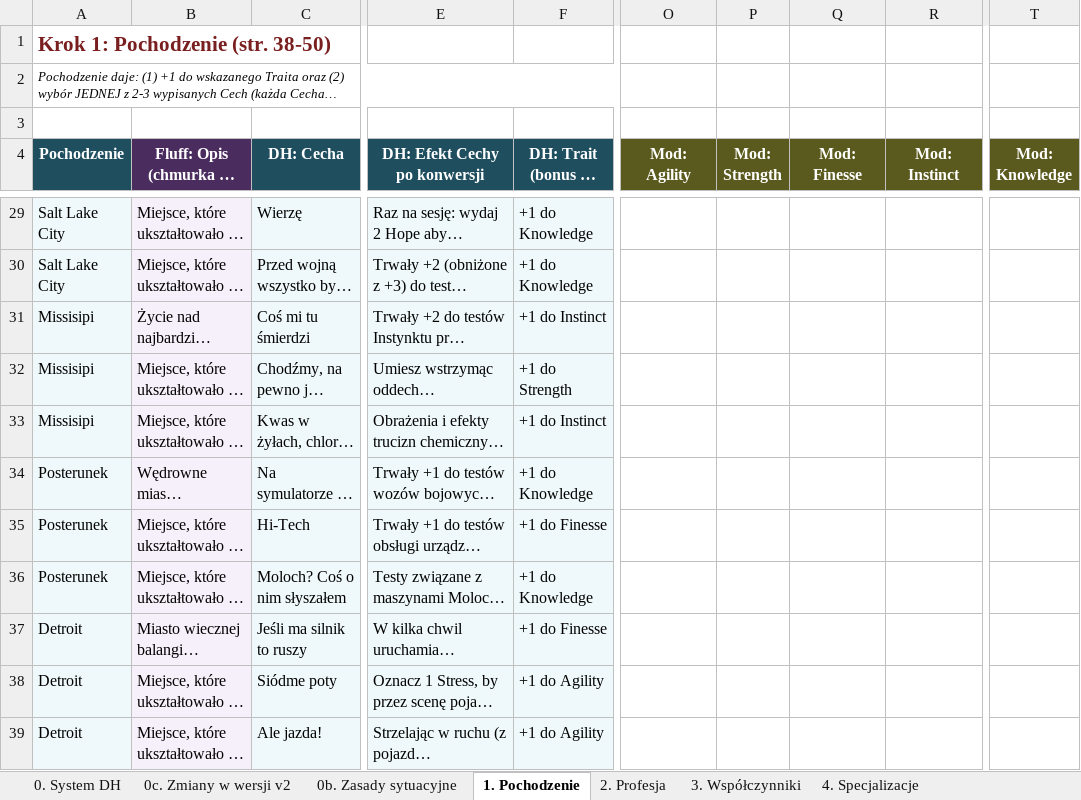
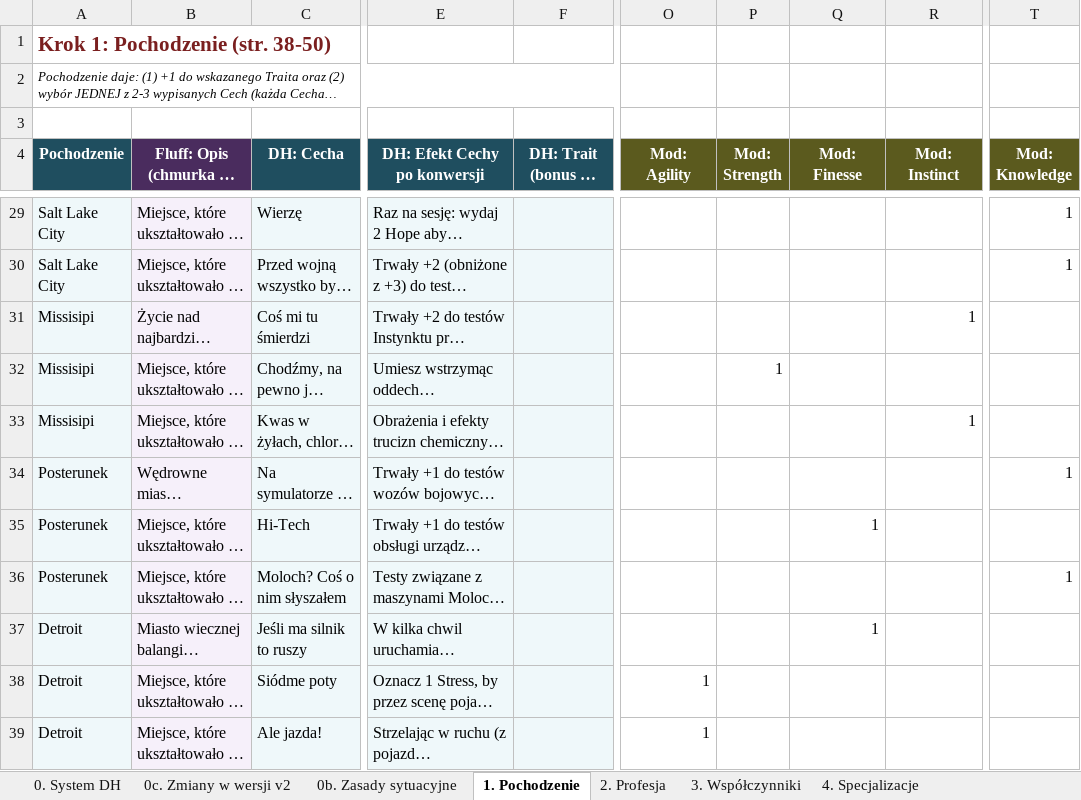
Before and after one commit to iKuro1337/NeuroHeart, an Excel workbook: NeuroHeart_Baza_Zasad_Finalna.xlsx, sheet 1. Pochodzenie, drawn as a sheet; only a part is shown, gaps mark what is left out; long unchanged cells end in …; values as stored, in another font and other column widths than the file's, no borders; the diff covers the shown part only; the diff names each change by its address in the sheet, - before the commit and + after, or states it on an @@ line.

```diff
--- a/NeuroHeart_Baza_Zasad_Finalna.xlsx (sheet 1. Pochodzenie)
+++ b/NeuroHeart_Baza_Zasad_Finalna.xlsx (sheet 1. Pochodzenie)
-F29:F30: +1 do Knowledge
+F29:F30: (empty)
-T29:T30 (Mod: Knowledge): (empty)
+T29:T30 (Mod: Knowledge): 1
-F31: +1 do Instinct
+F31: (empty)
-R31 (Mod: Instinct): (empty)
+R31 (Mod: Instinct): 1
-F32: +1 do Strength
+F32: (empty)
-P32 (Mod: Strength): (empty)
+P32 (Mod: Strength): 1
-F33: +1 do Instinct
+F33: (empty)
-R33 (Mod: Instinct): (empty)
+R33 (Mod: Instinct): 1
-F34: +1 do Knowledge
+F34: (empty)
-T34 (Mod: Knowledge): (empty)
+T34 (Mod: Knowledge): 1
-F35: +1 do Finesse
+F35: (empty)
-Q35 (Mod: Finesse): (empty)
+Q35 (Mod: Finesse): 1
-F36: +1 do Knowledge
+F36: (empty)
-T36 (Mod: Knowledge): (empty)
+T36 (Mod: Knowledge): 1
-F37: +1 do Finesse
+F37: (empty)
-Q37 (Mod: Finesse): (empty)
+Q37 (Mod: Finesse): 1
-F38:F39: +1 do Agility
+F38:F39: (empty)
-O38:O39 (Mod: Agility): (empty)
+O38:O39 (Mod: Agility): 1
```
Also changed, not shown: 46 edited cells elsewhere in this sheet, 1 other file.
